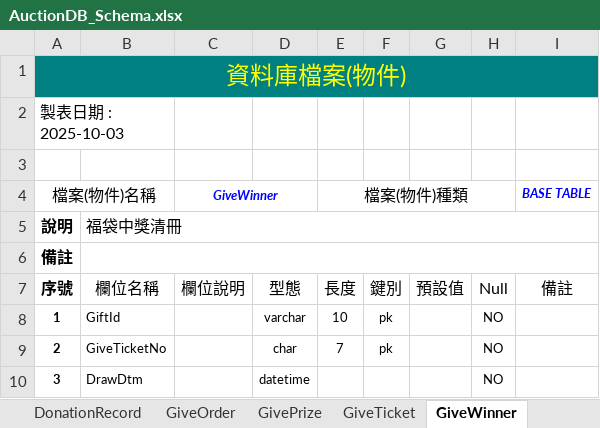
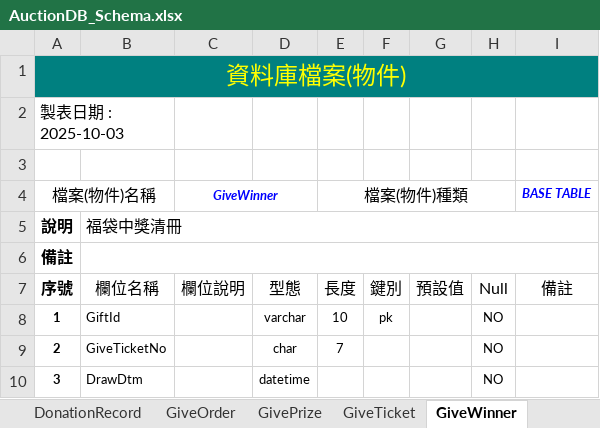
Before and after one commit to relyky/AuctionHouseApp, an Excel workbook: Vista.DB/Schema/AuctionDB_Schema.xlsx, sheet GiveWinner, drawn as a sheet; values as stored, in another font and other column widths than the file's, no borders; the diff names each change by its address in the sheet, - before the commit and + after, or states it on an @@ line.

```diff
--- a/Vista.DB/Schema/AuctionDB_Schema.xlsx (sheet GiveWinner)
+++ b/Vista.DB/Schema/AuctionDB_Schema.xlsx (sheet GiveWinner)
-F9: pk
+F9: (empty)
```
Also changed, not shown: sheet RaffleWinner, 6 other files.
